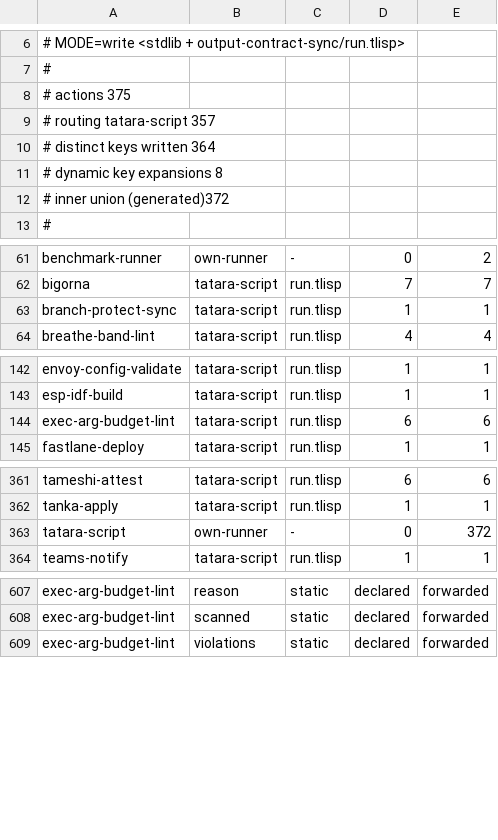
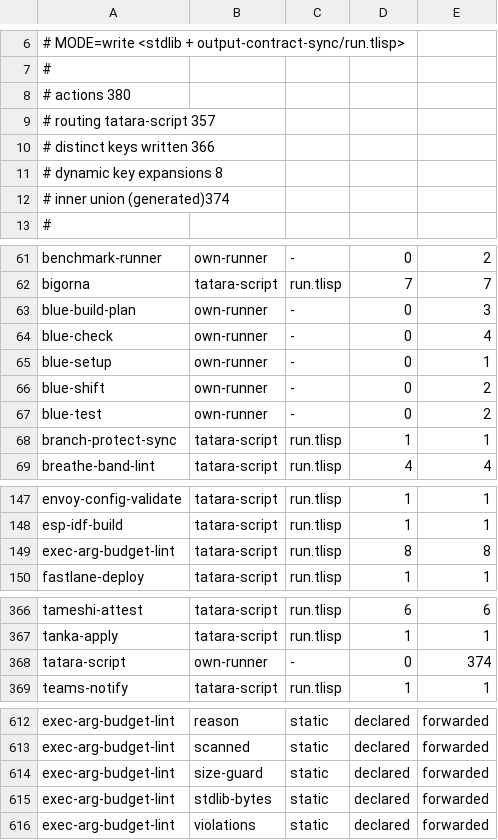
Before and after one commit to pleme-io/actions, a TSV file: output-contract-catalog.tsv, drawn as a sheet; only a part is shown, gaps mark what is left out.

Commit message:
tatara-script refuses a script input that carries the stdlib (an input is one env value, capped at 131072 bytes); exec-arg-budget-lint scans .github/workflows as well as action.yml, refuses every shape that puts tlisp in an input, env value or argument (script heredoc into GITHUB_OUTPUT, script fed from a step output, a script output as env, command substitution of a .tlisp), warns when the stdlib reaches stdlib-warn-bytes (stdlib-size-guard: true|false, any other value refused), and fails when tatara-script's marker no longer matches the stdlib's first line; CI proves the refusal fires. output-contract catalog regenerated (blue suite drift since 2558de1). Receipt: helmworks run 40631065859 after 491ac2c; tests 13/13, each new arm fails its test when removed

```diff
--- a/output-contract-catalog.tsv
+++ b/output-contract-catalog.tsv
@@ -7,7 +7,7 @@
 #
-# actions                375
+# actions                380
 # routing tatara-script  357
-# distinct keys written  364
+# distinct keys written  366
 # dynamic key expansions 8
-# inner union (generated)372
+# inner union (generated)374
 #
@@ -62,2 +62,7 @@ benchmark-runner	own-runner	-	0	2
 bigorna	tatara-script	run.tlisp	7	7
+blue-build-plan	own-runner	-	0	3
+blue-check	own-runner	-	0	4
+blue-setup	own-runner	-	0	1
+blue-shift	own-runner	-	0	2
+blue-test	own-runner	-	0	2
 branch-protect-sync	tatara-script	run.tlisp	1	1
@@ -143,3 +148,3 @@ envoy-config-validate	tatara-script	run.tlisp	1	1
 esp-idf-build	tatara-script	run.tlisp	1	1
-exec-arg-budget-lint	tatara-script	run.tlisp	6	6
+exec-arg-budget-lint	tatara-script	run.tlisp	8	8
 fastlane-deploy	tatara-script	run.tlisp	1	1
@@ -362,3 +367,3 @@ tameshi-attest	tatara-script	run.tlisp	6	6
 tanka-apply	tatara-script	run.tlisp	1	1
-tatara-script	own-runner	-	0	372
+tatara-script	own-runner	-	0	374
 teams-notify	tatara-script	run.tlisp	1	1
@@ -608,2 +613,4 @@ exec-arg-budget-lint	reason	static	declared	forwarded
 exec-arg-budget-lint	scanned	static	declared	forwarded
+exec-arg-budget-lint	size-guard	static	declared	forwarded
+exec-arg-budget-lint	stdlib-bytes	static	declared	forwarded
 exec-arg-budget-lint	violations	static	declared	forwarded
```
Also changed, not shown: 5 other files.
